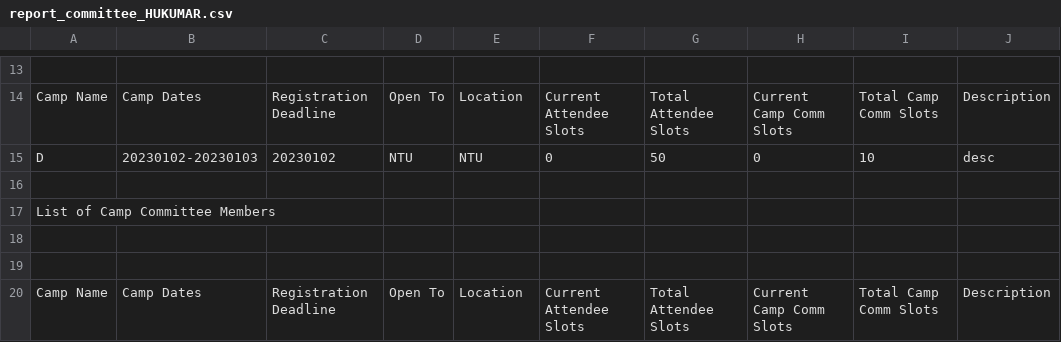
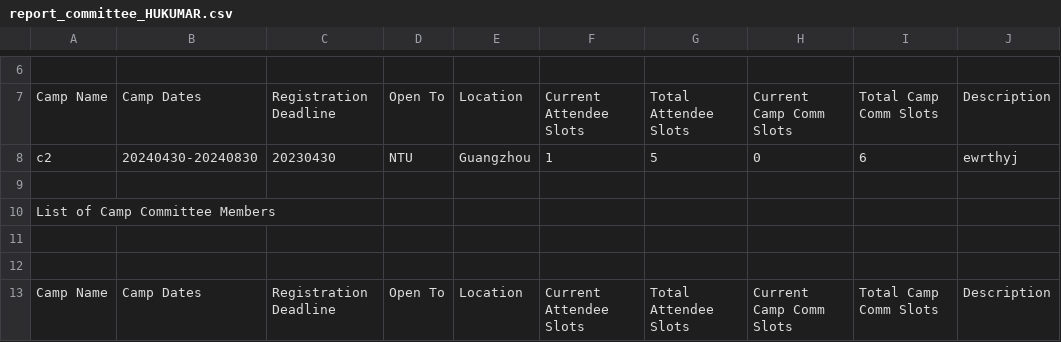
Before and after one commit to JeremyCEY/SC2002-Project, a CSV file: data/report/report_committee_HUKUMAR.csv, drawn as a sheet; only a part is shown, gaps mark what is left out; removed rows and columns are numbered as before the commit, all else as after; the diff covers the shown part only; the diff names each change by its address in the sheet, - before the commit and + after, or states it on an @@ line.

```diff
--- a/data/report/report_committee_HUKUMAR.csv
+++ b/data/report/report_committee_HUKUMAR.csv
-row 15: D | 20230102-20230103 | 20230102 | NTU | NTU | 0 | 50 | 0 | 10 | desc
+row 8: c2 | 20240430-20240830 | 20230430 | NTU | Guangzhou | 1 | 5 | 0 | 6 | ewrthyj
```
Also changed, not shown: 1 added row, 19 removed rows and 11 edited cells elsewhere in this file, 8 other files.
